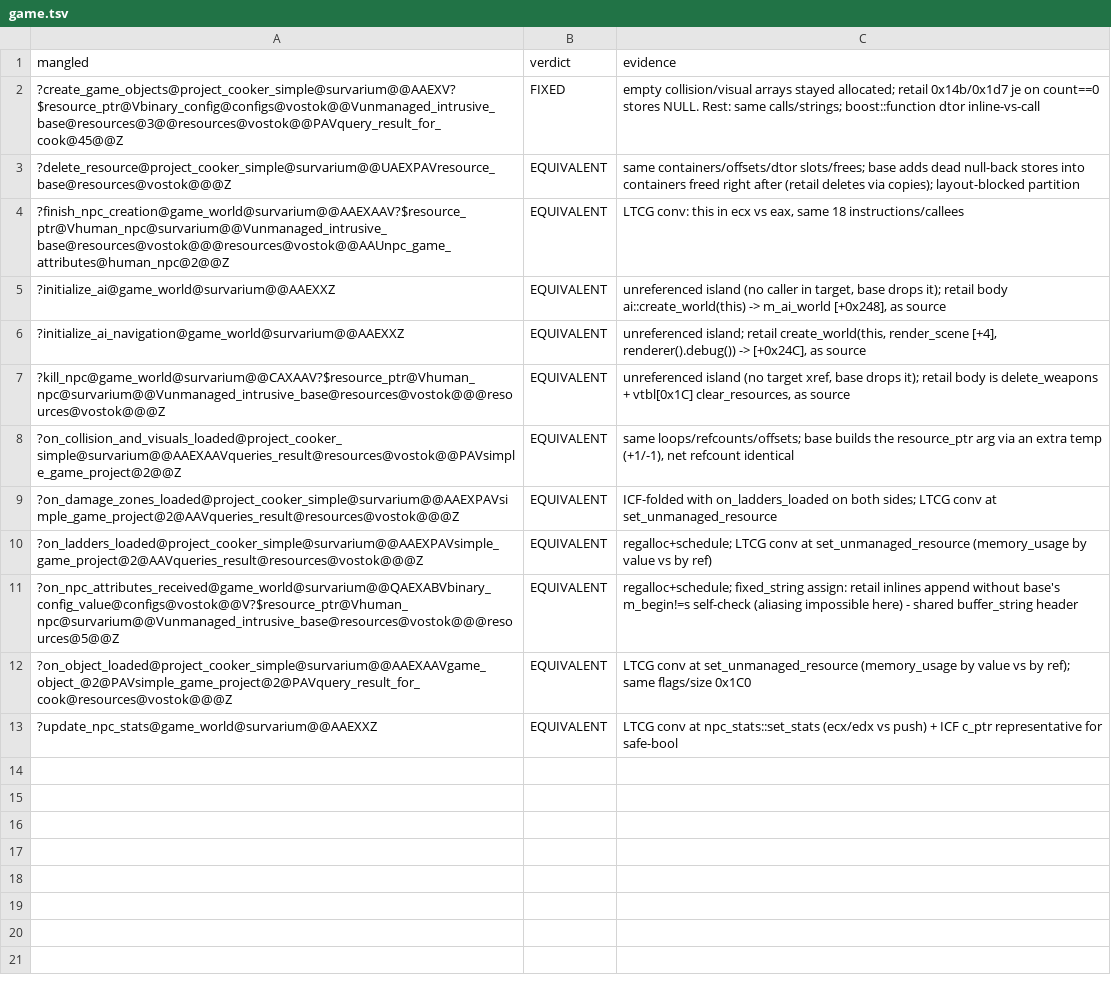
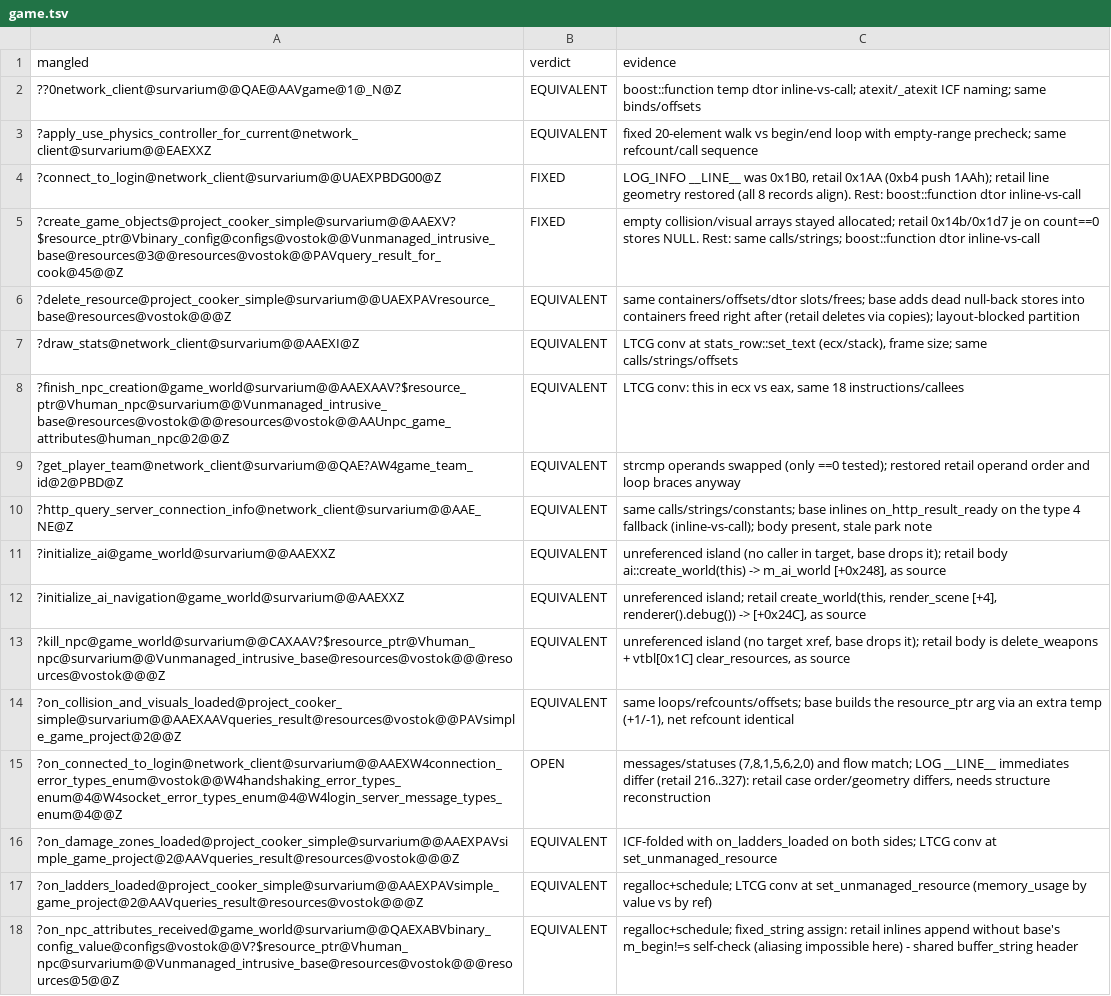
Before and after one commit to srp-survarium/vostok, a TSV file: docs/binary_matching/behavior_audit/game.tsv, drawn as a sheet; only a part is shown; the shorter side is filled out with more unchanged rows; the diff names each change by its address in the sheet, - before the commit and + after, or states it on an @@ line.

```diff
--- a/docs/binary_matching/behavior_audit/game.tsv
+++ b/docs/binary_matching/behavior_audit/game.tsv
+row 2: ??0network_client@survarium@@QAE@AAVgame@1@_N@Z | EQUIVALENT | boost::function temp dtor inline-vs-call; atexit/_atexit ICF naming; same binds/offsets
+row 3: ?apply_use_physics_controller_for_current@network_client@survarium@@EAEXXZ | EQUIVALENT | fixed 20-element walk vs begin/end loop with empty-range precheck; same refcount/call sequence
+row 4: ?connect_to_login@network_client@survarium@@UAEXPBDG00@Z | FIXED | LOG_INFO __LINE__ was 0x1B0, retail 0x1AA (0xb4 push 1AAh); retail line geometry restored (all 8 records align). Rest: boost::function dtor inline-vs-call
+row 7: ?draw_stats@network_client@survarium@@AAEXI@Z | EQUIVALENT | LTCG conv at stats_row::set_text (ecx/stack), frame size; same calls/strings/offsets
+row 9: ?get_player_team@network_client@survarium@@QAE?AW4game_team_id@2@PBD@Z | EQUIVALENT | strcmp operands swapped (only ==0 tested); restored retail operand order and loop braces anyway
+row 10: ?http_query_server_connection_info@network_client@survarium@@AAE_NE@Z | EQUIVALENT | same calls/strings/constants; base inlines on_http_result_ready on the type 4 fallback (inline-vs-call); body present, stale park note
+row 15: ?on_connected_to_login@network_client@survarium@@AAEXW4connection_error_types_enum@vostok@@W4handshaking_error_types_enum@4@W4socket_error_types_enum@4@W4login_server_message_types_enum@4@@Z | OPEN | messages/statuses (7,8,1,5,6,2,0) and flow match; LOG __LINE__ immediates differ (retail 216..327): retail case order/geometry differs, needs structure reconstruction
```
Also changed, not shown: 1 other file.
